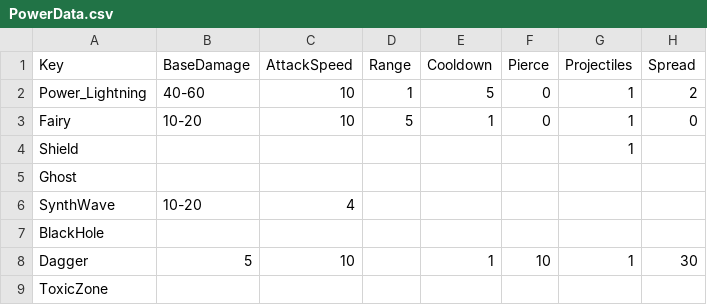
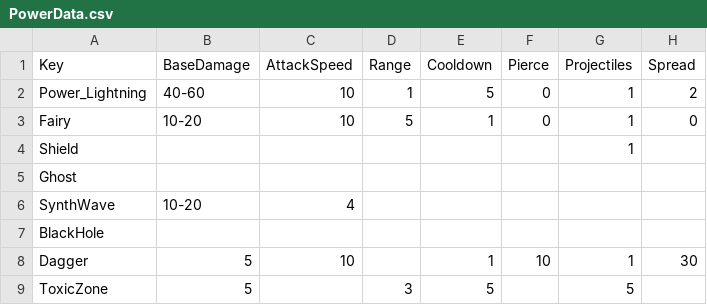
Before and after one commit to XavierClavel/SpaceSurvivorOrbital, a CSV file: Assets/Data/PowerData.csv, drawn as a sheet; only a part is shown; the diff names each change by its address in the sheet, - before the commit and + after, or states it on an @@ line.

```diff
--- a/Assets/Data/PowerData.csv
+++ b/Assets/Data/PowerData.csv
-B9 (BaseDamage): (empty)
+B9 (BaseDamage): 5
-D9 (Range): (empty)
+D9 (Range): 3
-E9 (Cooldown): (empty)
+E9 (Cooldown): 5
-G9 (Projectiles): (empty)
+G9 (Projectiles): 5
```
Also changed, not shown: 20 other files.
